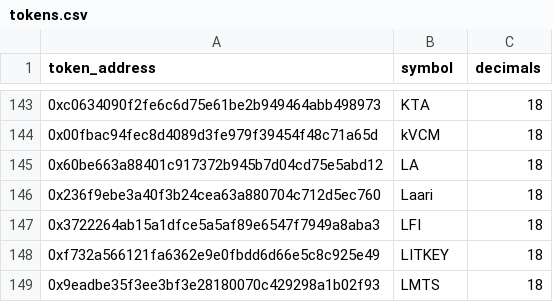
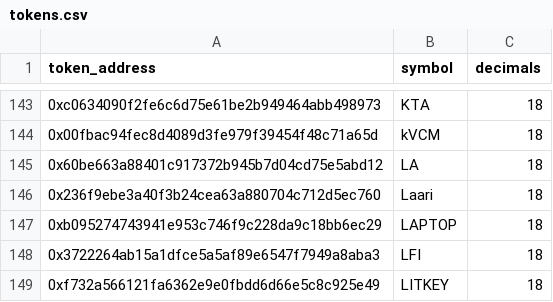
Before and after one commit to ldeso/aerodrome, a CSV file: tokens.csv, drawn as a sheet; only a part is shown, gaps mark what is left out; the shorter side is filled out with more unchanged rows.

```diff
--- a/tokens.csv
+++ b/tokens.csv
@@ -146,2 +146,3 @@ token_address,symbol,decimals
 0x236f9ebe3a40f3b24cea63a880704c712d5ec760,Laari,18
+0xb095274743941e953c746f9c228da9c18bb6ec29,LAPTOP,18
 0x3722264ab15a1dfce5a5af89e6547f7949a8aba3,LFI,18
```
Also changed, not shown: 2 other files.
